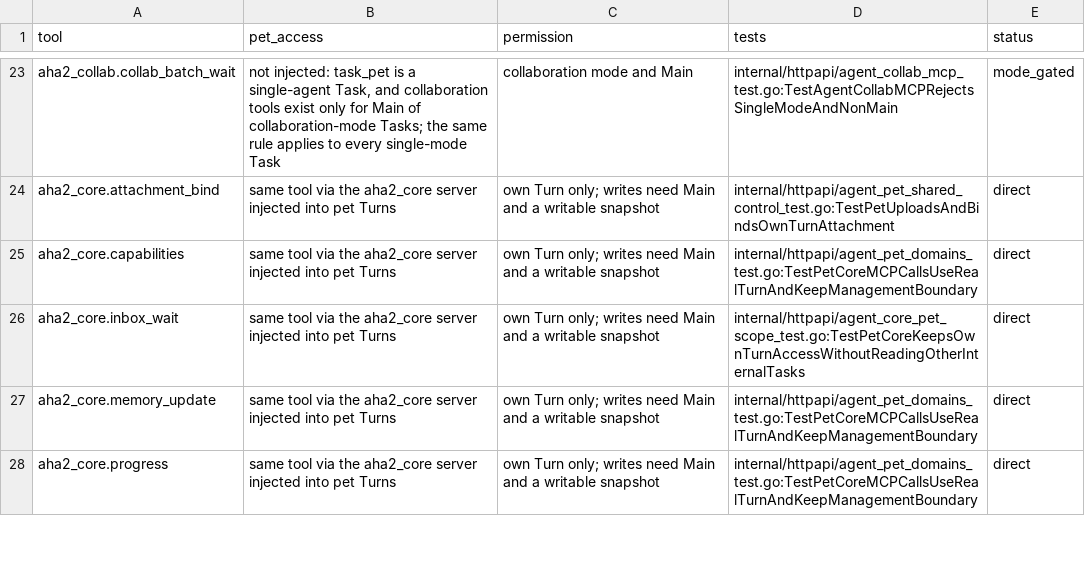
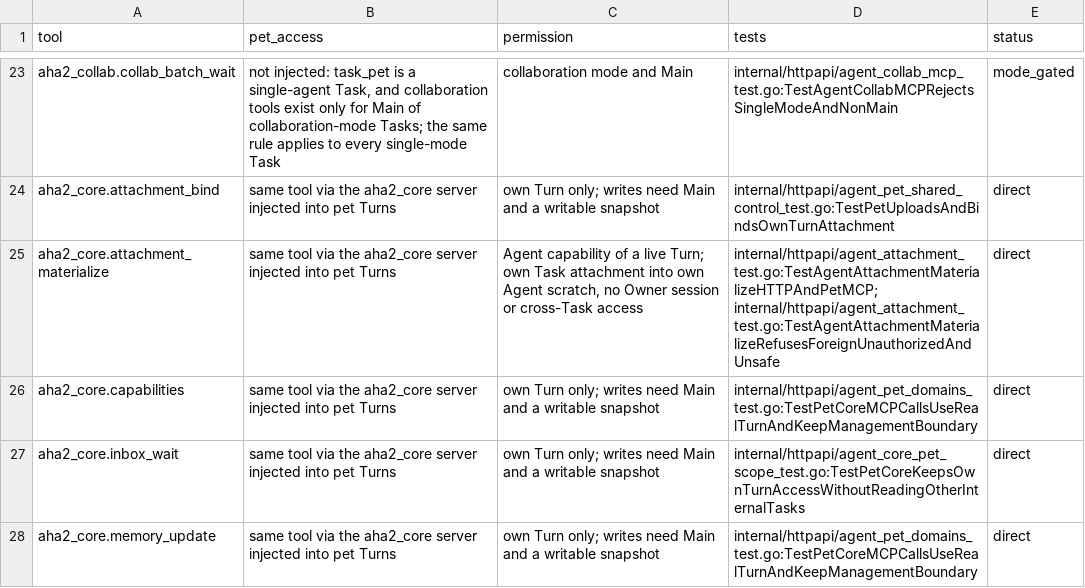
Before and after one commit to ChinaKai/AHA2, a TSV file: docs/pet-mcp/task-mcp-tools.tsv, drawn as a sheet; only a part is shown, gaps mark what is left out; the shorter side is filled out with more unchanged rows.

```diff
--- a/docs/pet-mcp/task-mcp-tools.tsv
+++ b/docs/pet-mcp/task-mcp-tools.tsv
@@ -24,2 +24,3 @@ aha2_collab.collab_batch_wait	not injected: task_pet is a single-agent Task, and
 aha2_core.attachment_bind	same tool via the aha2_core server injected into pet Turns	own Turn only; writes need Main and a writable snapshot	internal/httpapi/agent_pet_shared_control_test.go:TestPetUploadsAndBindsOwnTurnAttachment	direct
+aha2_core.attachment_materialize	same tool via the aha2_core server injected into pet Turns	Agent capability of a live Turn; own Task attachment into own Agent scratch, no Owner session or cross-Task access	internal/httpapi/agent_attachment_test.go:TestAgentAttachmentMaterializeHTTPAndPetMCP; internal/httpapi/agent_attachment_test.go:TestAgentAttachmentMaterializeRefusesForeignUnauthorizedAndUnsafe	direct
 aha2_core.capabilities	same tool via the aha2_core server injected into pet Turns	own Turn only; writes need Main and a writable snapshot	internal/httpapi/agent_pet_domains_test.go:TestPetCoreMCPCallsUseRealTurnAndKeepManagementBoundary	direct
```
Also changed, not shown: docs/pet-mcp/coverage.tsv, 19 other files.
